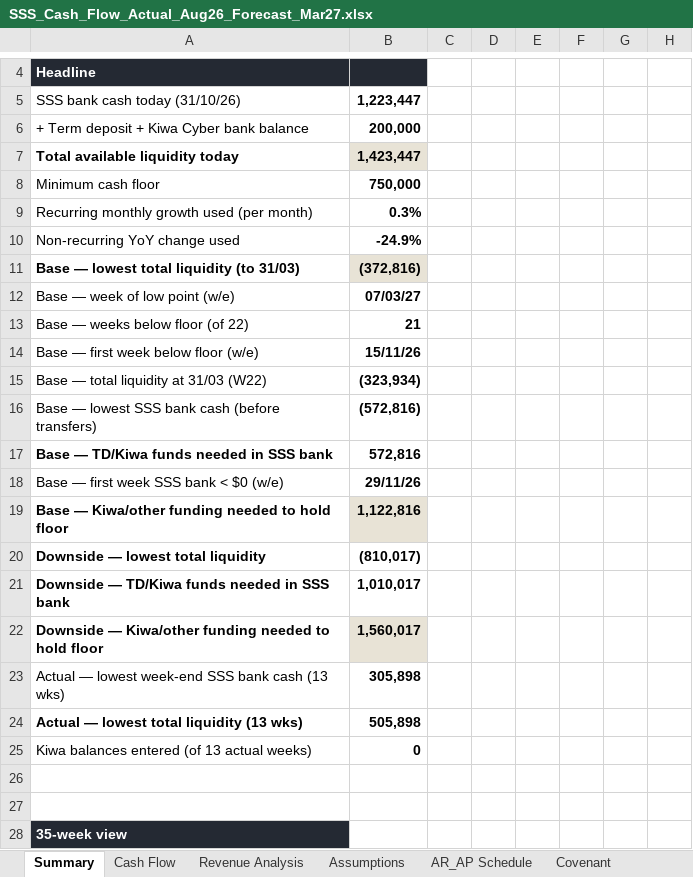
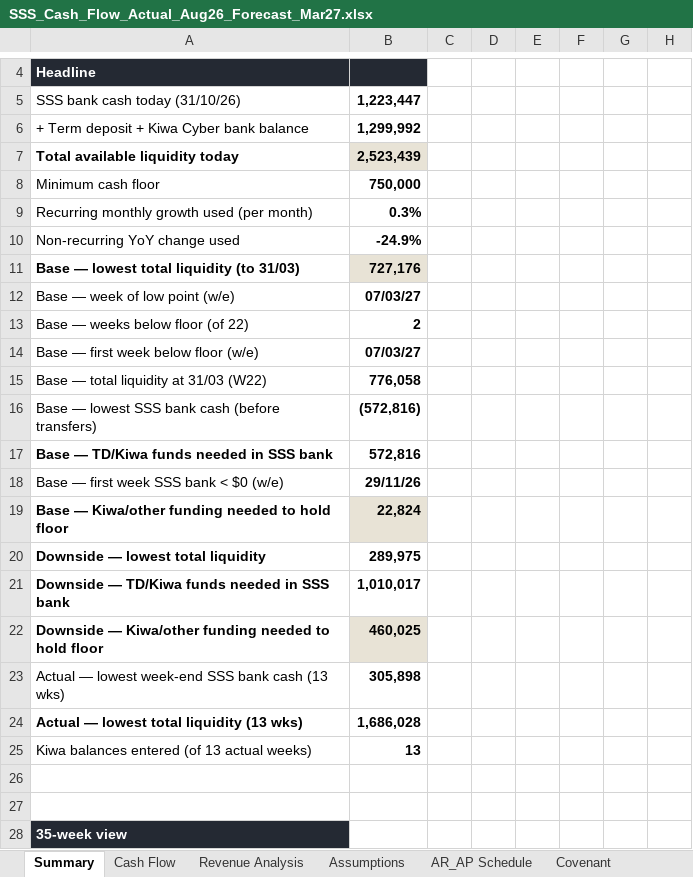
Before and after one commit to davidzhousss/Agent, an Excel workbook: cashflow/SSS_Cash_Flow_Actual_Aug26_Forecast_Mar27.xlsx, sheet Summary, drawn as a sheet; only a part is shown, gaps mark what is left out; values as stored, in another font and other column widths than the file's, no borders; charts and pictures and conditional formats not drawn; the diff covers the shown part only; the diff names each change by its address in the sheet, - before the commit and + after, or states it on an @@ line.

```diff
--- a/cashflow/SSS_Cash_Flow_Actual_Aug26_Forecast_Mar27.xlsx (sheet Summary)
+++ b/cashflow/SSS_Cash_Flow_Actual_Aug26_Forecast_Mar27.xlsx (sheet Summary)
-B6: 200,000
+B6: 1,299,992
-B7: 1,423,447
+B7: 2,523,439
-B11: (372,816)
+B11: 727,176
-B13: 21
+B13: 2
-B14: 15/11/26
+B14: 07/03/27
-B15: (323,934)
+B15: 776,058
-B19: 1,122,816
+B19: 22,824
-B20: (810,017)
+B20: 289,975
-B22: 1,560,017
+B22: 460,025
-B24: 505,898
+B24: 1,686,028
-B25: 0
+B25: 13
```
Also changed, not shown: 3 added rows, 3 removed rows and 8 edited cells elsewhere in this sheet, sheet Cash Flow, sheet Covenant, sheet Assumptions, charts or pictures.
